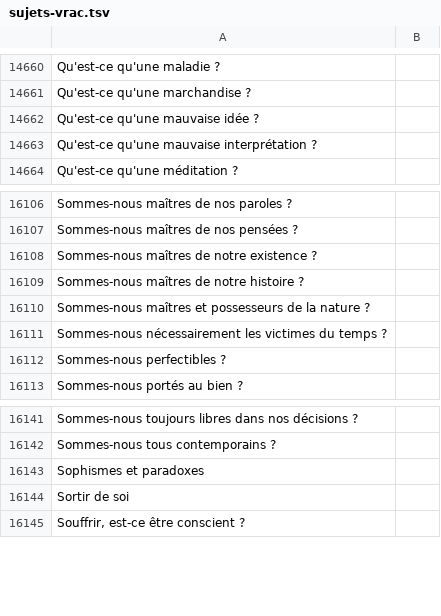
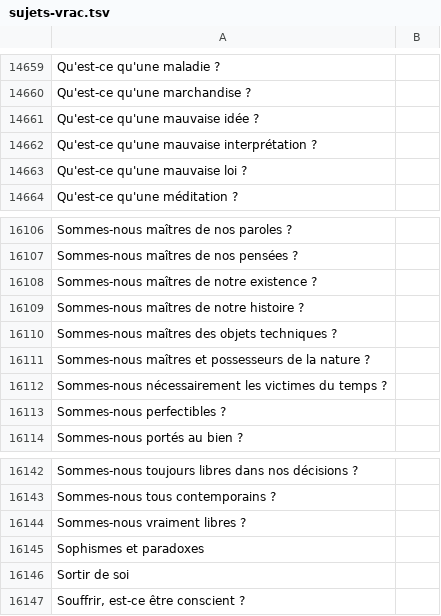
Before and after one commit to eyssette/sujets-philosophie, a TSV file: data/sujets-vrac.tsv, drawn as a sheet; only a part is shown, gaps mark what is left out; the diff covers the shown part only; the diff names each change by its address in the sheet, - before the commit and + after, or states it on an @@ line.

```diff
--- a/data/sujets-vrac.tsv
+++ b/data/sujets-vrac.tsv
+row 14663: Qu'est-ce qu'une mauvaise loi ?
+row 16110: Sommes-nous maîtres des objets techniques ?
+row 16144: Sommes-nous vraiment libres ?
```
Also changed, not shown: 3 added rows and 4 removed rows elsewhere in this file.
